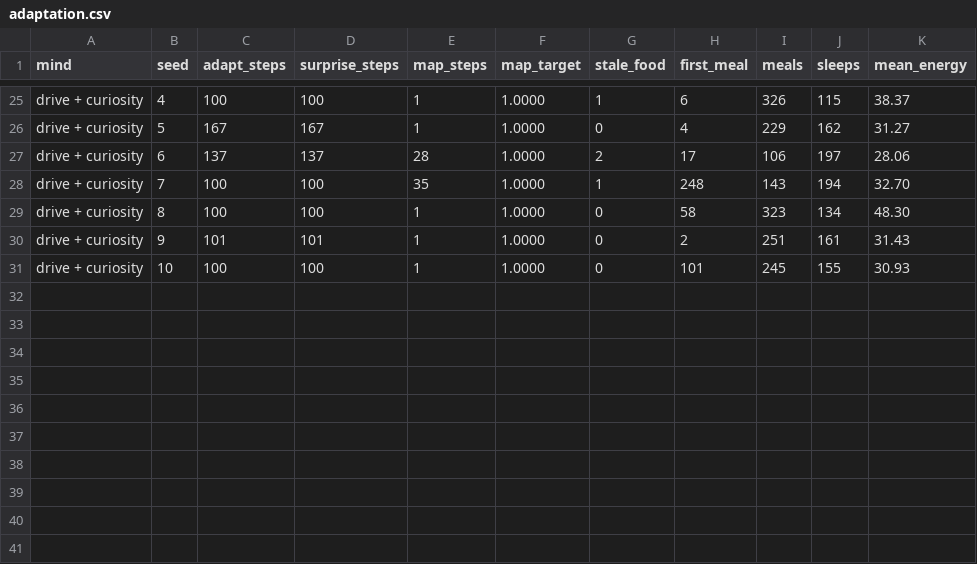
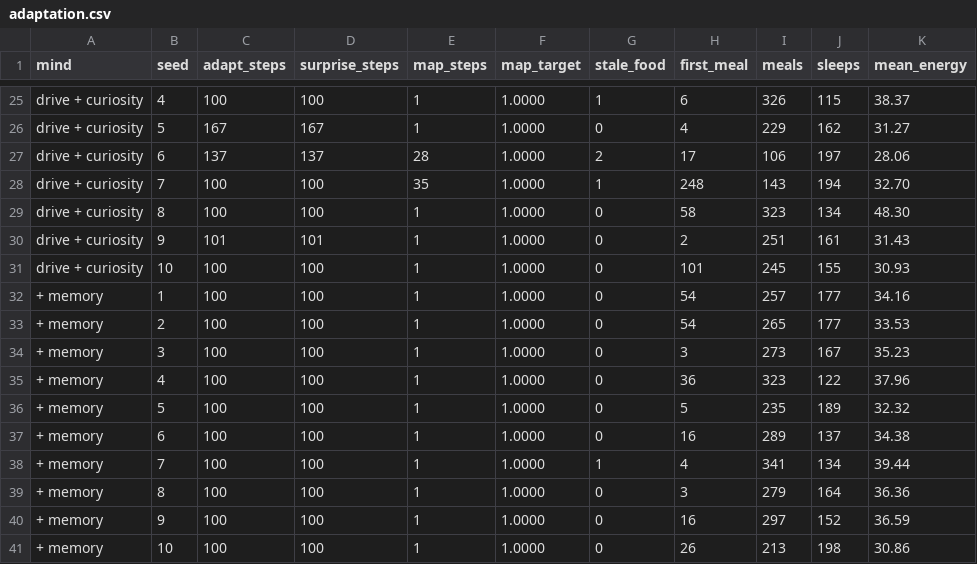
Before and after one commit to baileyrd/Apprentice-AI, a CSV file: docs/p3/adaptation.csv, drawn as a sheet; only a part is shown, gaps mark what is left out; the diff names each change by its address in the sheet, - before the commit and + after, or states it on an @@ line.

```diff
--- a/docs/p3/adaptation.csv
+++ b/docs/p3/adaptation.csv
+row 32: + memory | 1 | 100 | 100 | 1 | 1.0000 | 0 | 54 | 257 | 177 | 34.16
+row 33: + memory | 2 | 100 | 100 | 1 | 1.0000 | 0 | 54 | 265 | 177 | 33.53
+row 34: + memory | 3 | 100 | 100 | 1 | 1.0000 | 0 | 3 | 273 | 167 | 35.23
+row 35: + memory | 4 | 100 | 100 | 1 | 1.0000 | 0 | 36 | 323 | 122 | 37.96
+row 36: + memory | 5 | 100 | 100 | 1 | 1.0000 | 0 | 5 | 235 | 189 | 32.32
+row 37: + memory | 6 | 100 | 100 | 1 | 1.0000 | 0 | 16 | 289 | 137 | 34.38
+row 38: + memory | 7 | 100 | 100 | 1 | 1.0000 | 1 | 4 | 341 | 134 | 39.44
+row 39: + memory | 8 | 100 | 100 | 1 | 1.0000 | 0 | 3 | 279 | 164 | 36.36
+row 40: + memory | 9 | 100 | 100 | 1 | 1.0000 | 0 | 16 | 297 | 152 | 36.59
+row 41: + memory | 10 | 100 | 100 | 1 | 1.0000 | 0 | 26 | 213 | 198 | 30.86
```
Also changed, not shown: docs/p2/adaptation.csv, 16 other files.
